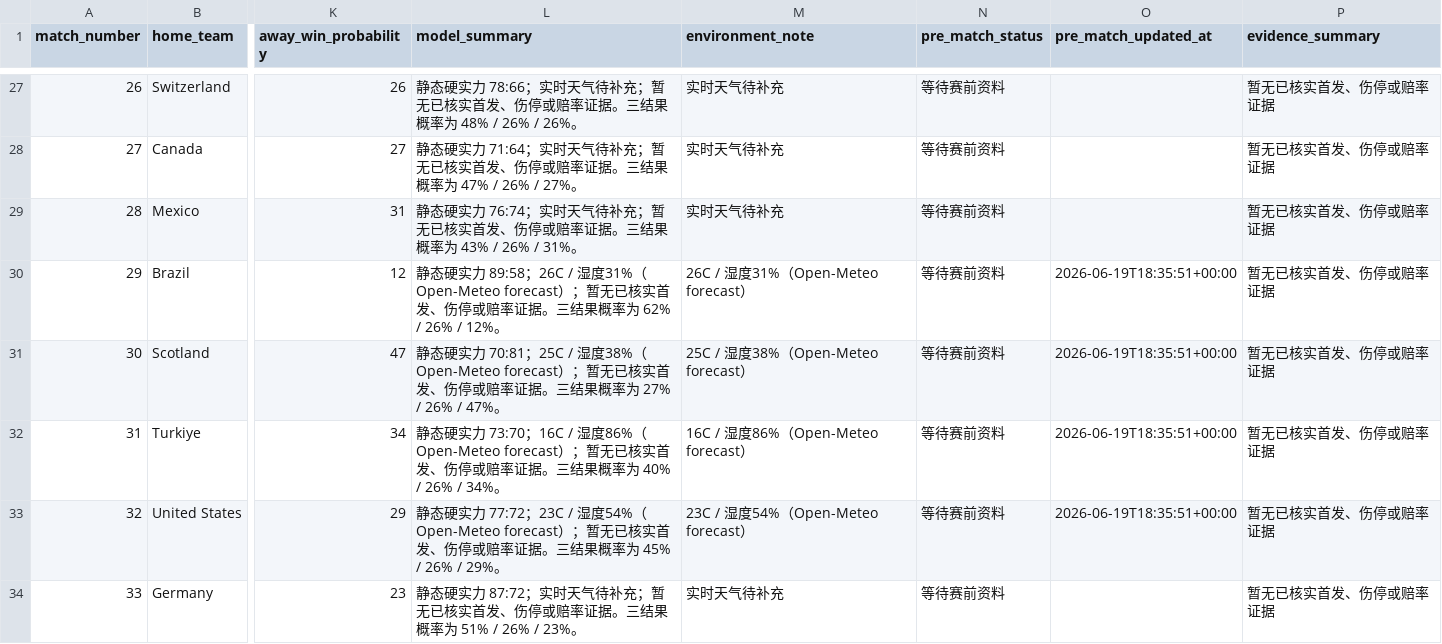
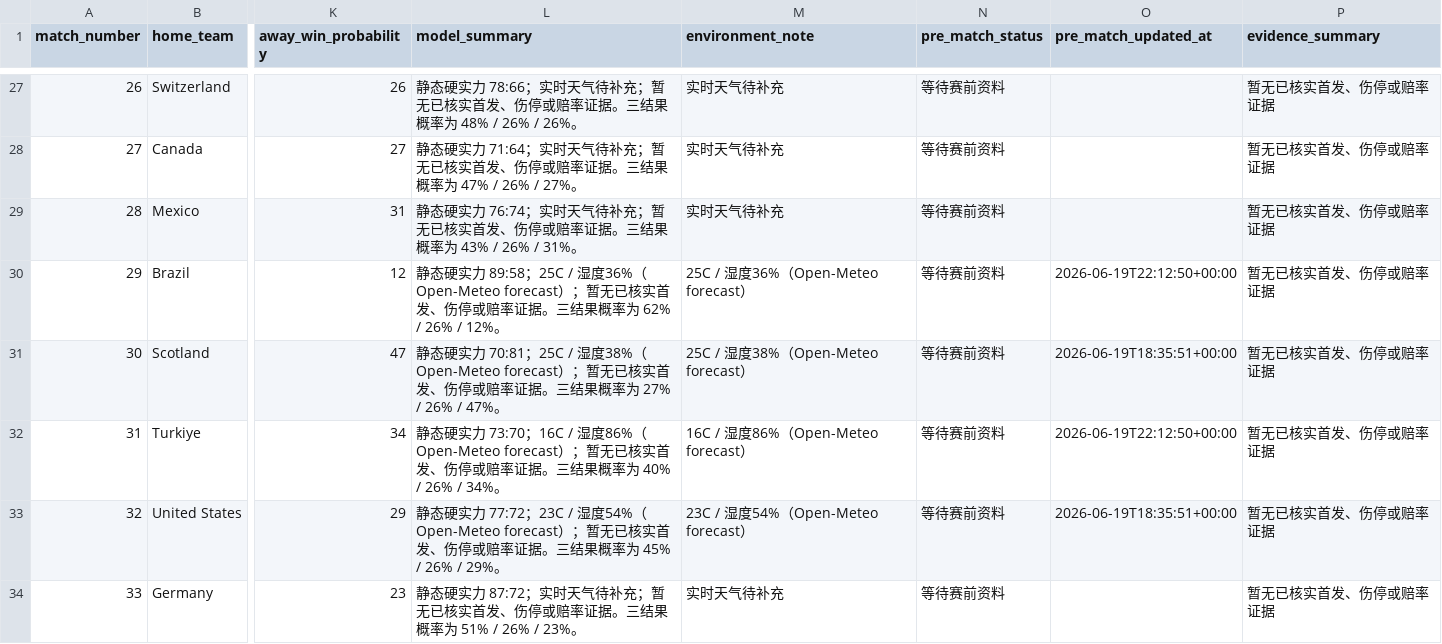
Before and after one commit to fcbhuai-afk/worldcup26, a CSV file: data/processed/match_analysis.csv, drawn as a sheet; only a part is shown, gaps mark what is left out; the diff names each change by its address in the sheet, - before the commit and + after, or states it on an @@ line.

```diff
--- a/data/processed/match_analysis.csv
+++ b/data/processed/match_analysis.csv
-L30 (model_summary): …力 89:58；26C / 湿度31%（Open-Meteo forecast）…
+L30 (model_summary): …力 89:58；25C / 湿度36%（Open-Meteo forecast）…
-M30 (environment_note): 26C / 湿度31%（Open-Meteo forecast）
+M30 (environment_note): 25C / 湿度36%（Open-Meteo forecast）
-O30 (pre_match_updated_at): 2026-06-19T18:35:51+00:00
+O30 (pre_match_updated_at): 2026-06-19T22:12:50+00:00
-O32 (pre_match_updated_at): 2026-06-19T18:35:51+00:00
+O32 (pre_match_updated_at): 2026-06-19T22:12:50+00:00
```
Also changed, not shown: data/processed/knockout_round32_simulation.csv, data/processed/matches.csv, 8 other files.
